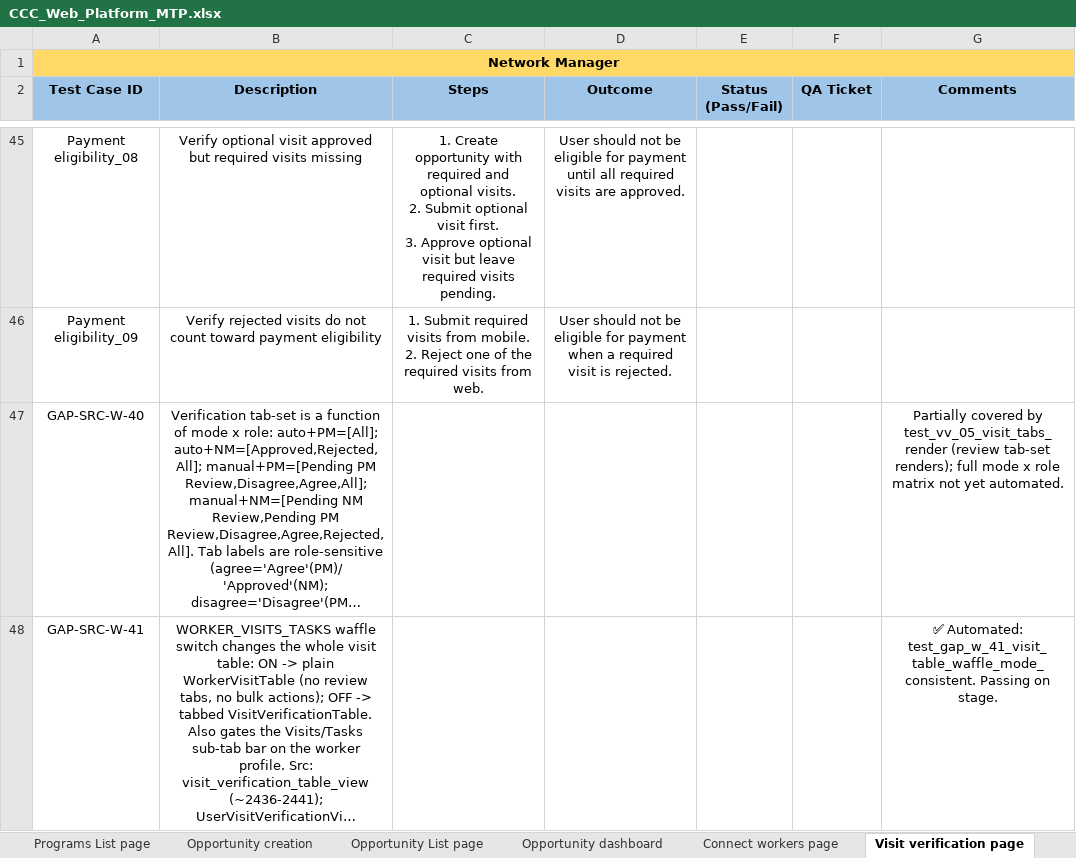
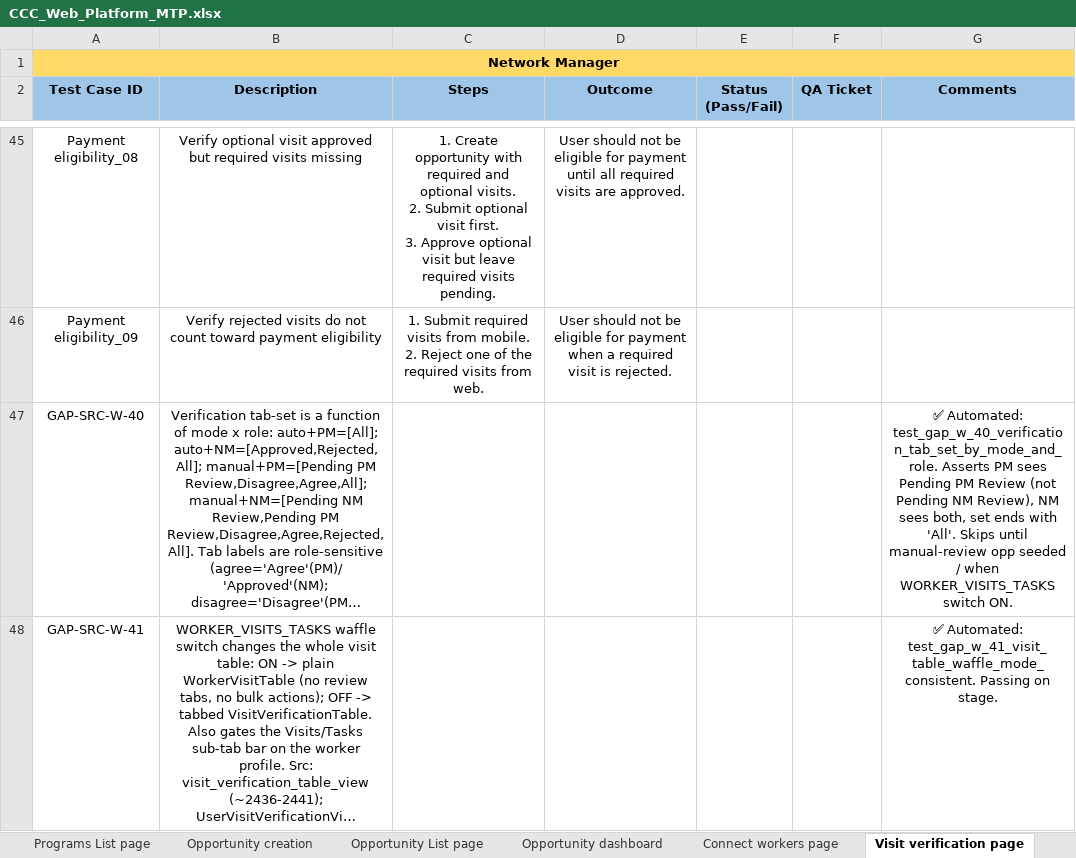
Before and after one commit to dimagi/dimagi-qa-ccc, an Excel workbook: test_plans/CCC_Web_Platform_MTP.xlsx, sheet Visit verification page, drawn as a sheet; only a part is shown, gaps mark what is left out; long unchanged cells end in …; values as stored, in another font and other column widths than the file's, no borders; conditional formats not drawn; the diff covers the shown part only; the diff names each change by its address in the sheet, - before the commit and + after, or states it on an @@ line.

```diff
--- a/test_plans/CCC_Web_Platform_MTP.xlsx (sheet Visit verification page)
+++ b/test_plans/CCC_Web_Platform_MTP.xlsx (sheet Visit verification page)
-G47 (Comments): Partially covered by test_vv_05_visit_tabs_render (review tab-set renders); full mode x role matrix not yet automated.
+G47 (Comments): ✅ Automated: test_gap_w_40_verification_tab_set_by_mode_and_role. Asserts PM sees Pending PM Review (not Pending NM Review), NM sees both, set ends with 'All'. Skips until manual-review opp seeded / when WORKER_VISITS_TASKS switch ON.
```
Also changed, not shown: 2 edited cells elsewhere in this sheet, 3 other files.
